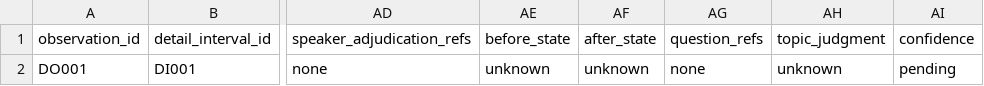
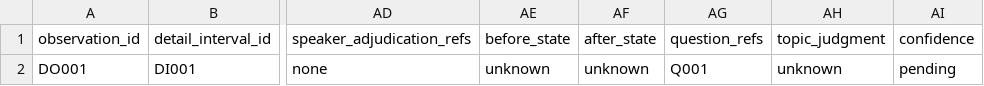
Before and after one commit to hazelliuliu1823-cloud/long-video-remix, a CSV file: examples/synthetic-ready/deep-observations.csv, drawn as a sheet; only a part is shown, gaps mark what is left out; the diff names each change by its address in the sheet, - before the commit and + after, or states it on an @@ line.

```diff
--- a/examples/synthetic-ready/deep-observations.csv
+++ b/examples/synthetic-ready/deep-observations.csv
-AG2 (question_refs): none
+AG2 (question_refs): Q001
```
Also changed, not shown: examples/synthetic-ready/structure-questions.csv, 27 other files.
